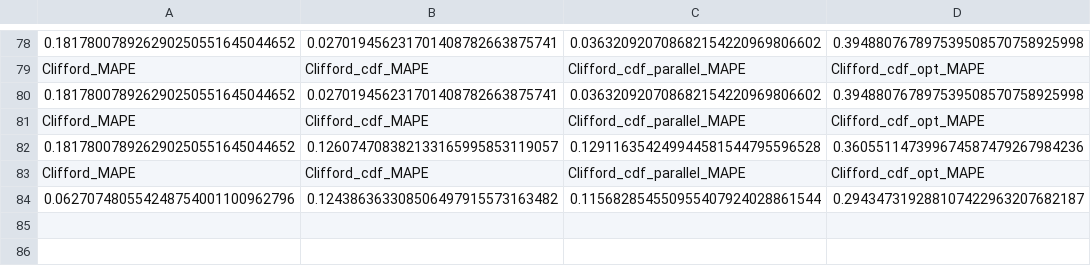
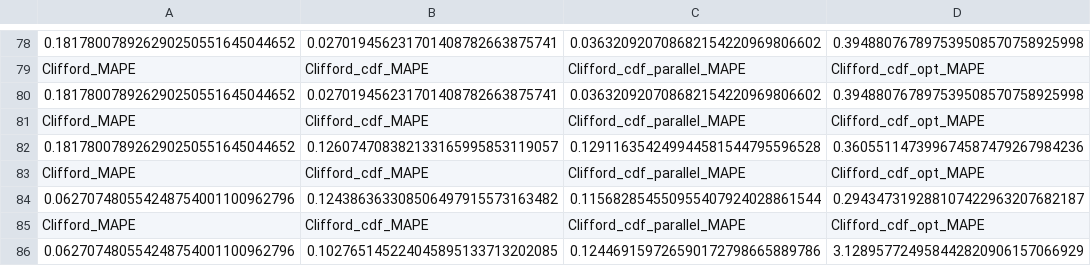
Before and after one commit to Finnonto/Finn_Trace_Analysis_C, a CSV file: output/Simulation/MAPE_500000_1.4_30000_16384.csv, drawn as a sheet; only a part is shown, gaps mark what is left out; the diff names each change by its address in the sheet, - before the commit and + after, or states it on an @@ line.

```diff
--- a/output/Simulation/MAPE_500000_1.4_30000_16384.csv
+++ b/output/Simulation/MAPE_500000_1.4_30000_16384.csv
+row 85: Clifford_MAPE | Clifford_cdf_MAPE | Clifford_cdf_parallel_MAPE | Clifford_cdf_opt_MAPE
+row 86: 0.062707480554248754001100962796 | 0.102765145224045895133713202085 | 0.124469159726590172798665889786 | 3.128957724958442820906157066929
```
Also changed, not shown: 9 other files.
